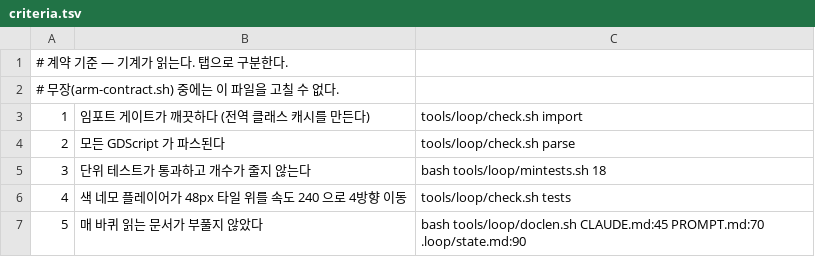
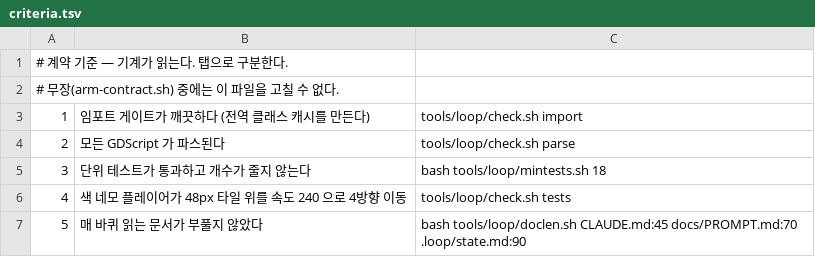
Before and after one commit to kimtuna/naru, a TSV file: .loop/criteria.tsv, drawn as a sheet.

```diff
--- a/.loop/criteria.tsv
+++ b/.loop/criteria.tsv
@@ -6,2 +6,2 @@
 4	색 네모 플레이어가 48px 타일 위를 속도 240 으로 4방향 이동	tools/loop/check.sh tests
-5	매 바퀴 읽는 문서가 부풀지 않았다	bash tools/loop/doclen.sh CLAUDE.md:45 PROMPT.md:70 .loop/state.md:90
+5	매 바퀴 읽는 문서가 부풀지 않았다	bash tools/loop/doclen.sh CLAUDE.md:45 docs/PROMPT.md:70 .loop/state.md:90
```
Also changed, not shown: 16 other files.
